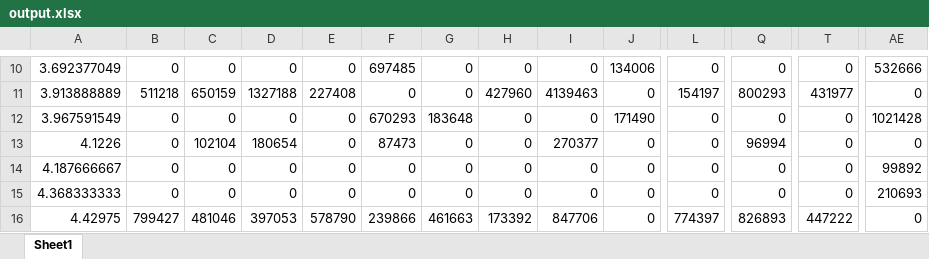
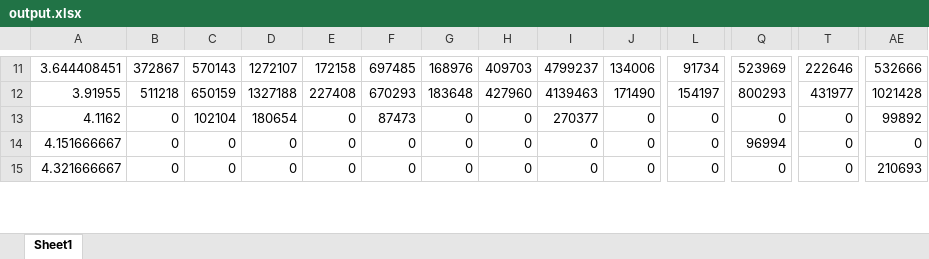
Before and after one commit to gelambi/piperine, an Excel workbook: Nutrient absorption/output.xlsx, sheet Sheet1, drawn as a sheet; only a part is shown, gaps mark what is left out; values as stored, in another font and other column widths than the file's, no borders; removed rows and columns are numbered as before the commit, all else as after; rows hold the shown columns only; the diff covers the shown part only; the diff names each change by its address in the sheet, - before the commit and + after, or states it on an @@ line.

```diff
--- a/Nutrient absorption/output.xlsx (sheet Sheet1)
+++ b/Nutrient absorption/output.xlsx (sheet Sheet1)
-A11: 3.692377049
+A11: 3.644408451
-B11: 0
+B11: 372867
-C11: 0
+C11: 570143
-D11: 0
+D11: 1272107
-E11: 0
+E11: 172158
-G11: 0
+G11: 168976
-H11: 0
+H11: 409703
-I11: 0
+I11: 4799237
-L11: 0
+L11: 91734
-Q11: 0
+Q11: 523969
-T11: 0
+T11: 222646
-row 11: 3.913888889 | 511218 | 650159 | 1327188 | 227408 | 0 | 0 | 427960 | 4139463 | 0 | 154197 | 800293 | 431977 | 0
-A12: 3.967591549
+A12: 3.91955
-B12: 0
+B12: 511218
-C12: 0
+C12: 650159
-D12: 0
+D12: 1327188
-E12: 0
+E12: 227408
-H12: 0
+H12: 427960
-I12: 0
+I12: 4139463
-L12: 0
+L12: 154197
-Q12: 0
+Q12: 800293
-T12: 0
+T12: 431977
-A13: 4.1226
+A13: 4.1162
-Q13: 96994
+Q13: 0
-AE13: 0
+AE13: 99892
-A14: 4.187666667
+A14: 4.151666667
-Q14: 0
+Q14: 96994
-AE14: 99892
+AE14: 0
-A15: 4.368333333
+A15: 4.321666667
-row 16: 4.42975 | 799427 | 481046 | 397053 | 578790 | 239866 | 461663 | 173392 | 847706 | 0 | 774397 | 826893 | 447222 | 0
```
Also changed, not shown: 1 added row and 67 edited cells elsewhere in this sheet, 22 other files.
